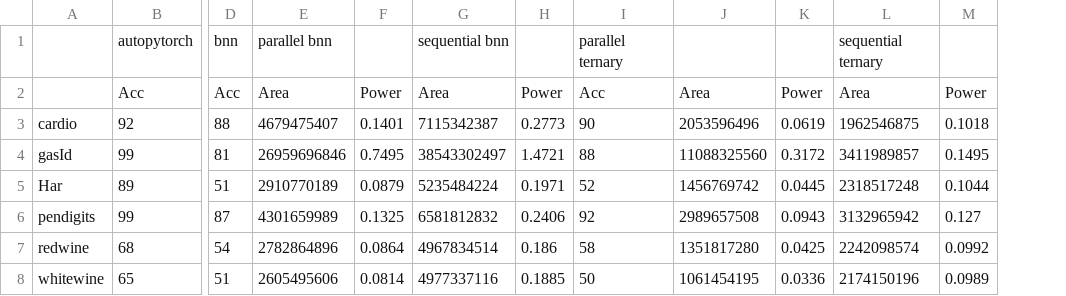
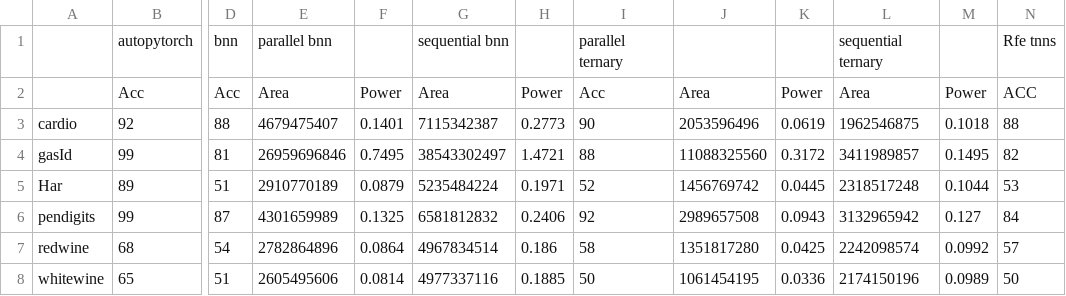
Before and after one commit to cyberseihis/bnnprint, a CSV file: stats.csv, drawn as a sheet; only a part is shown, gaps mark what is left out; the diff names each change by its address in the sheet, - before the commit and + after, or states it on an @@ line.

Commit message:
Updated spreadsheet with rfe accuracies

```diff
--- a/stats.csv
+++ b/stats.csv
+column N, rows 1-8: Rfe tnns | ACC | 88 | 82 | 53 | 84 | 57 | 50
```
Also changed, not shown: 1 other file.
